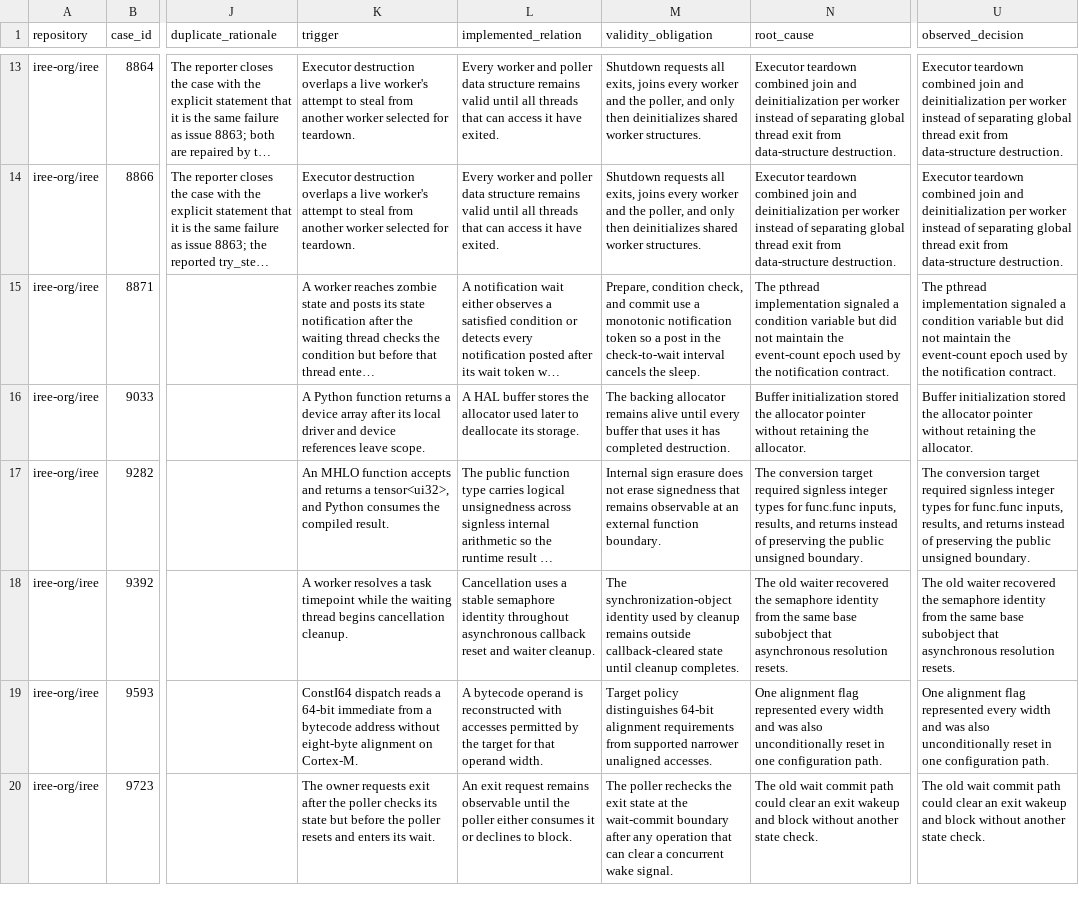
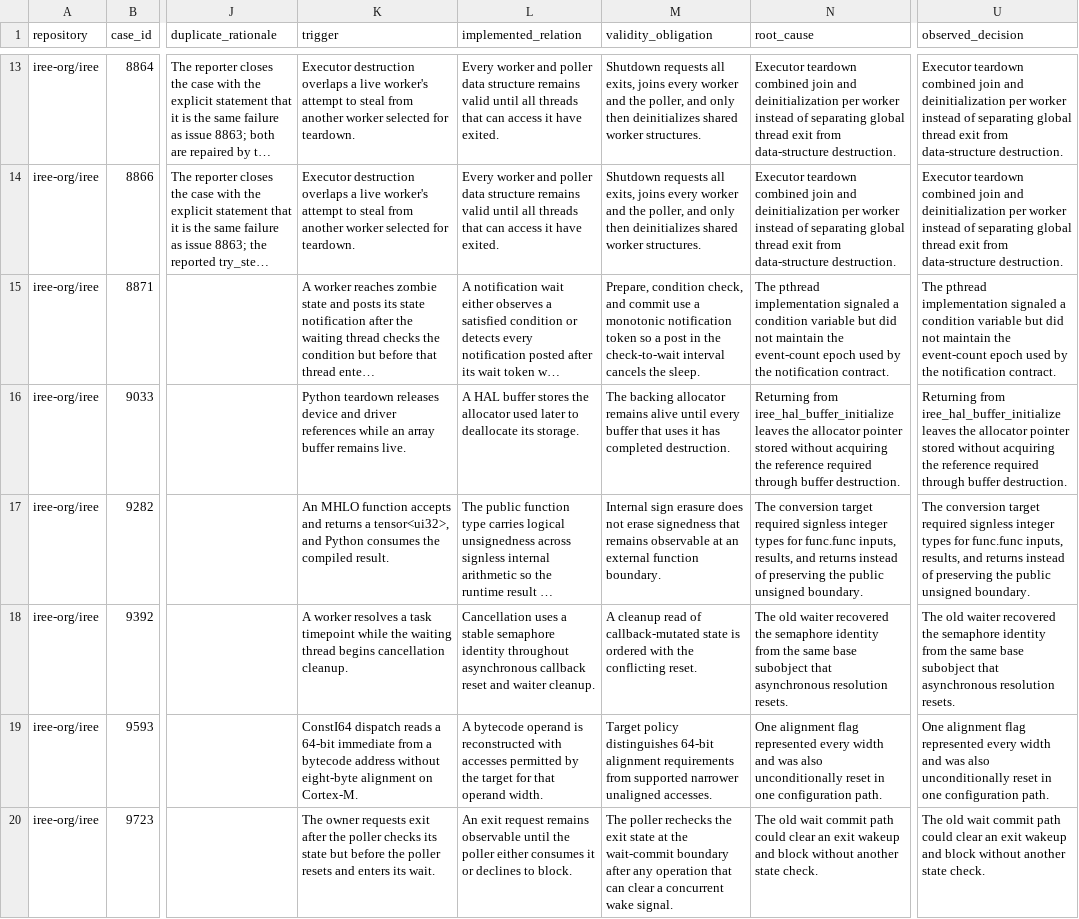
Before and after one commit to awen-li/TensorBound, a CSV file: data/final/cases.csv, drawn as a sheet; only a part is shown, gaps mark what is left out; long unchanged cells end in …; the diff names each change by its address in the sheet, - before the commit and + after, or states it on an @@ line.

```diff
--- a/data/final/cases.csv
+++ b/data/final/cases.csv
-K16 (trigger): A Python function returns a device array after its local driver and device references leave scope.
+K16 (trigger): Python teardown releases device and driver references while an array buffer remains live.
-N16 (root_cause): Buffer initialization stored the allocator pointer without retaining the allocator.
+N16 (root_cause): Returning from iree_hal_buffer_initialize leaves the allocator pointer stored without acquiring the reference required through buffer destruction.
-U16 (observed_decision): Buffer initialization stored the allocator pointer without retaining the allocator.
+U16 (observed_decision): Returning from iree_hal_buffer_initialize leaves the allocator pointer stored without acquiring the reference required through buffer destruction.
-M18 (validity_obligation): The synchronization-object identity used by cleanup remains outside callback-cleared state until cleanup completes.
+M18 (validity_obligation): A cleanup read of callback-mutated state is ordered with the conflicting reset.
```
Also changed, not shown: results/causal-selection-audit.csv, results/historical-alignment.csv, 23 other files.
